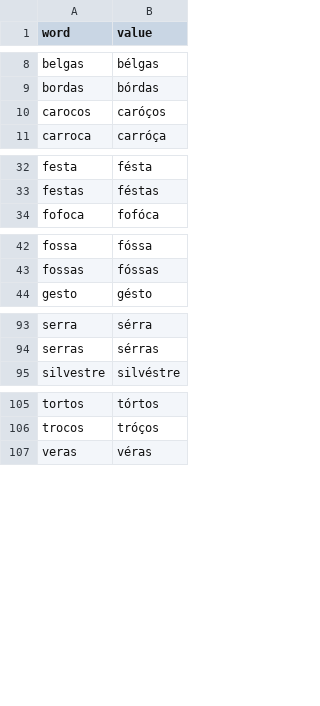
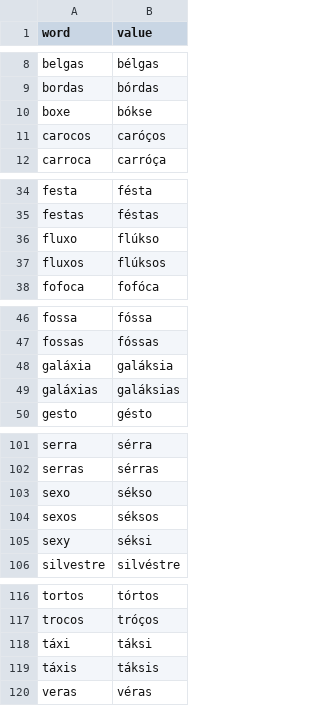
Before and after one commit to guilhermegarcia/fonology, a TSV file: data-raw/pt_manual_lex_fix.tsv, drawn as a sheet; only a part is shown, gaps mark what is left out; the diff covers the shown part only; the diff names each change by its address in the sheet, - before the commit and + after, or states it on an @@ line.

Commit message:
Release Fonology 1.9.0
Fixes transcription errors found while re-measuring ipa() against Wiktionary,
adds elided clitics to French and Italian, and corrects the accuracy figures in
the documentation. data-raw/benchmark_ipa.R now reproduces them.

French and Italian: ipa() transcribes an elided clitic and its host separately,
and cleanText() gains apostrophe = c("remove", "keep").

Portuguese: g before an accented front vowel, qu/gu + en, the proxim- family,
-aiu preterites, -lher, final-stressed -as with a tilde, ck, and new corrections.
pt_lex corrects /g/ and 106 stressed mid vowels from the PSL; psl is untouched.

Italian: close-mid function words, disyllabic cui/sui/tue, imperfect -evo, y.
Spanish: stray boundaries and split coda s in final diphthongs, also in sp_lex.
English: y no longer leaks into fallback forms.

```diff
--- a/data-raw/pt_manual_lex_fix.tsv
+++ b/data-raw/pt_manual_lex_fix.tsv
+row 10: boxe | bókse
+row 36: fluxo | flúkso
+row 37: fluxos | flúksos
+row 48: galáxia | galáksia
+row 49: galáxias | galáksias
+row 103: sexo | sékso
+row 104: sexos | séksos
+row 105: sexy | séksi
+row 118: táxi | táksi
+row 119: táxis | táksis
```
Also changed, not shown: 4 added rows elsewhere in this file, 31 other files.
